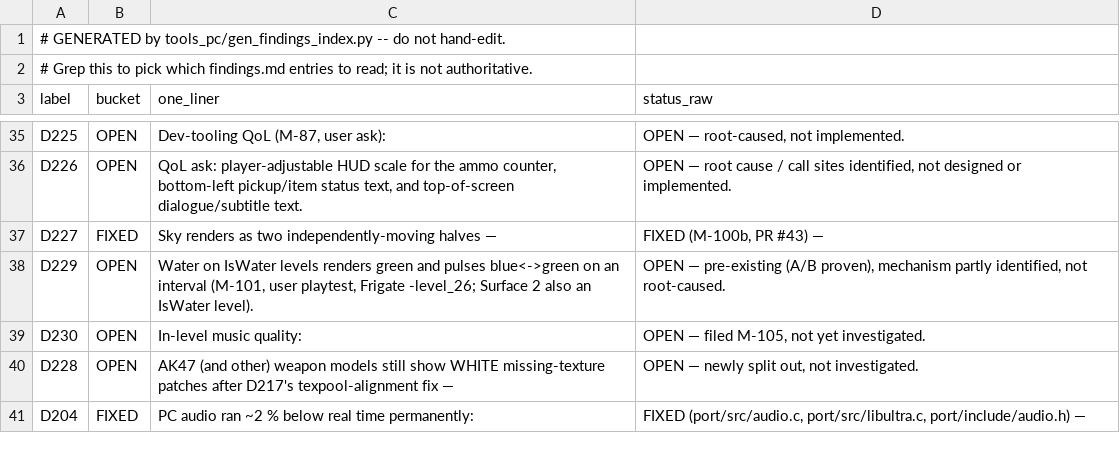
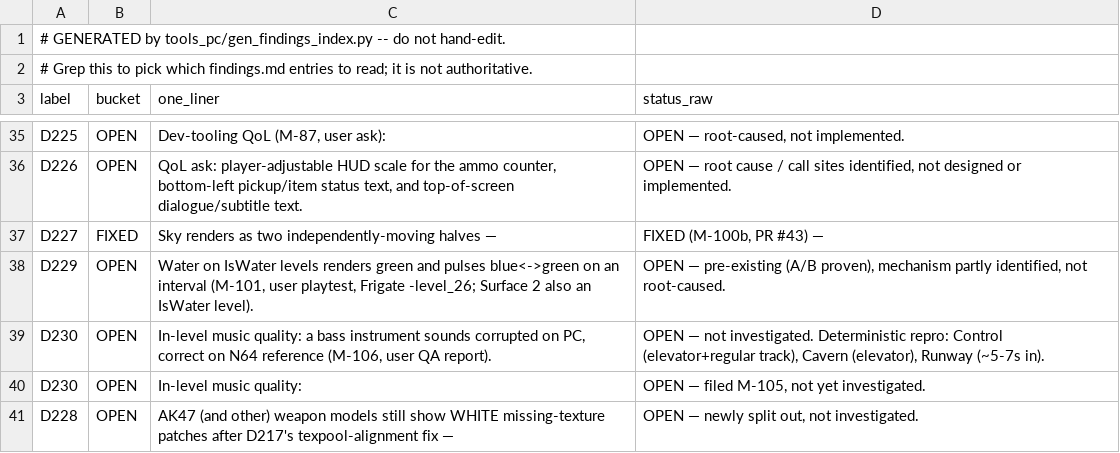
Before and after one commit to jkdansereau/goldeneye-pc-port, a CSV file: docs/dev/findings-index.csv, drawn as a sheet; only a part is shown, gaps mark what is left out; the shorter side is filled out with more unchanged rows.

```diff
--- a/docs/dev/findings-index.csv
+++ b/docs/dev/findings-index.csv
@@ -38,2 +38,3 @@ D227,FIXED,Sky renders as two independently-moving halves —,"FIXED (M-100b, PR
 D229,OPEN,"Water on IsWater levels renders green and pulses blue<->green on an interval (M-101, user playtest, Frigate -level_26; Surface 2 also an IsWater level).","OPEN — pre-existing (A/B proven), mechanism partly identified, not root-caused."
+D230,OPEN,"In-level music quality: a bass instrument sounds corrupted on PC, correct on N64 reference (M-106, user QA report).","OPEN — not investigated. Deterministic repro: Control (elevator+regular track), Cavern (elevator), Runway (~5-7s in)."
 D230,OPEN,In-level music quality:,"OPEN — filed M-105, not yet investigated."
```
Also changed, not shown: 1 other file.
